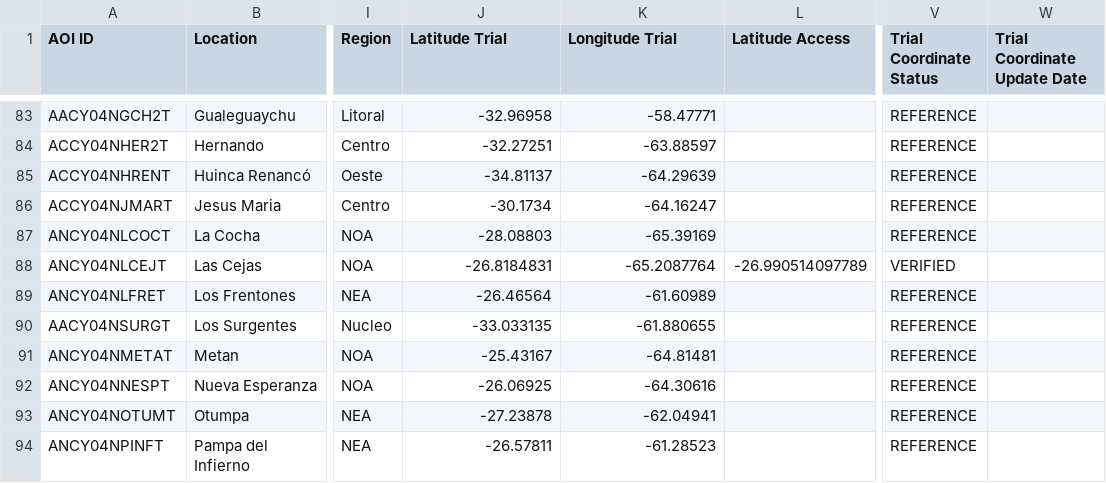
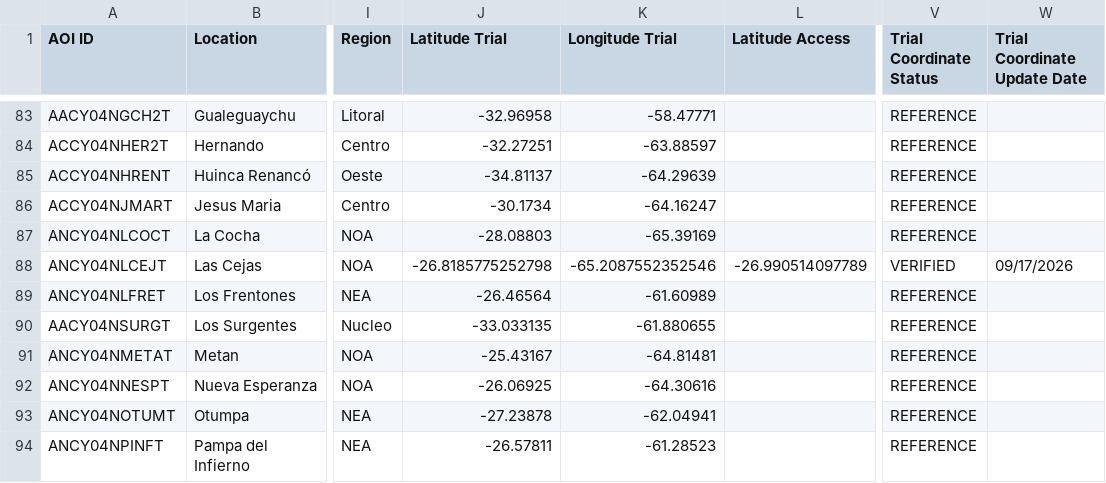
Before and after one commit to LAAR-TESTING-AR/field-trial-platform, a CSV file: Sitios_test.csv, drawn as a sheet; only a part is shown, gaps mark what is left out; the diff names each change by its address in the sheet, - before the commit and + after, or states it on an @@ line.

Commit message:
Actualizacion automatica de Sitios.csv desde SharePoint

```diff
--- a/Sitios_test.csv
+++ b/Sitios_test.csv
-J88 (Latitude Trial): -26.8184831
+J88 (Latitude Trial): -26.8185775252798
-K88 (Longitude Trial): -65.2087764
+K88 (Longitude Trial): -65.2087552352546
-W88 (Trial Coordinate Update Date): (empty)
+W88 (Trial Coordinate Update Date): 09/17/2026
```
